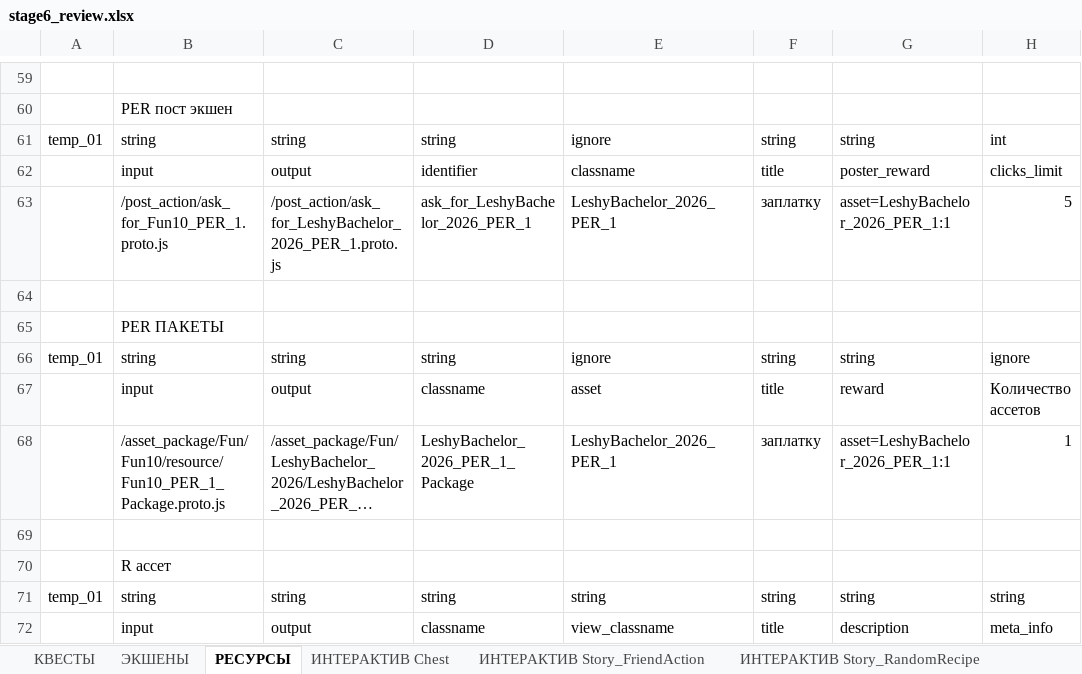
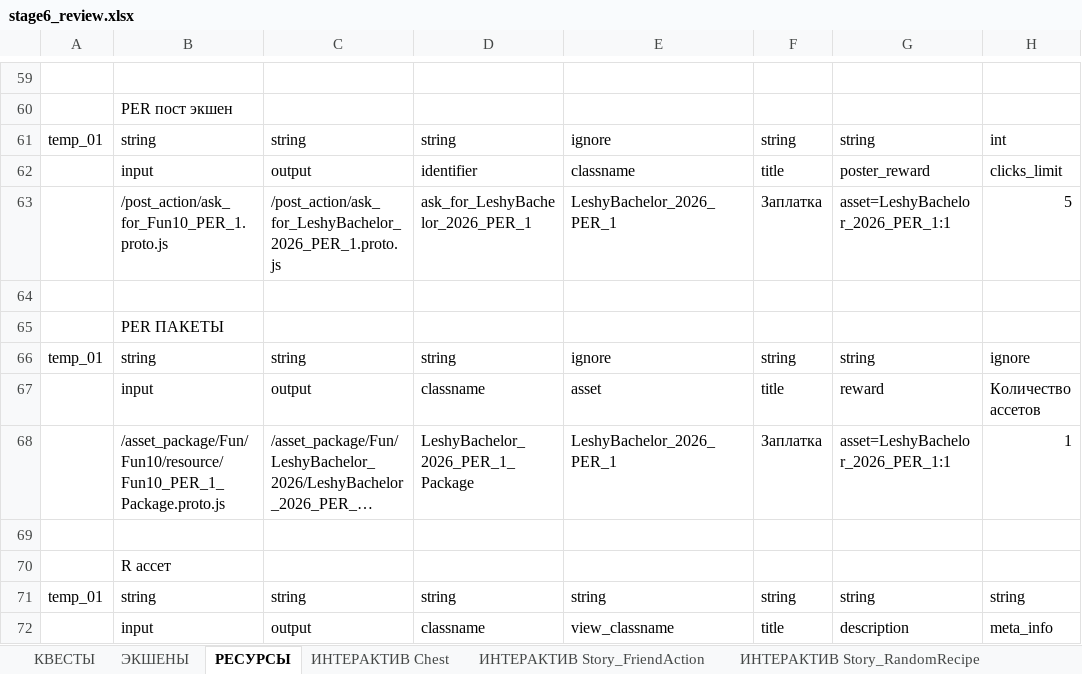
Before and after one commit to Dunchev97/quest-data-builder, an Excel workbook: campaigns/LeshyBachelor_2026/pack_001/review/stage6_review.xlsx, sheet РЕСУРСЫ, drawn as a sheet; only a part is shown, gaps mark what is left out; long unchanged cells end in …; values as stored, in another font and other column widths than the file's, no cell formats; the diff covers the shown part only; the diff names each change by its address in the sheet, - before the commit and + after, or states it on an @@ line.

```diff
--- a/campaigns/LeshyBachelor_2026/pack_001/review/stage6_review.xlsx (sheet РЕСУРСЫ)
+++ b/campaigns/LeshyBachelor_2026/pack_001/review/stage6_review.xlsx (sheet РЕСУРСЫ)
-F63: заплатку
+F63: Заплатка
-F68: заплатку
+F68: Заплатка
```
Also changed, not shown: 7 added rows and 25 edited cells elsewhere in this sheet, sheet КВЕСТЫ, cell formats, 12 other files.
